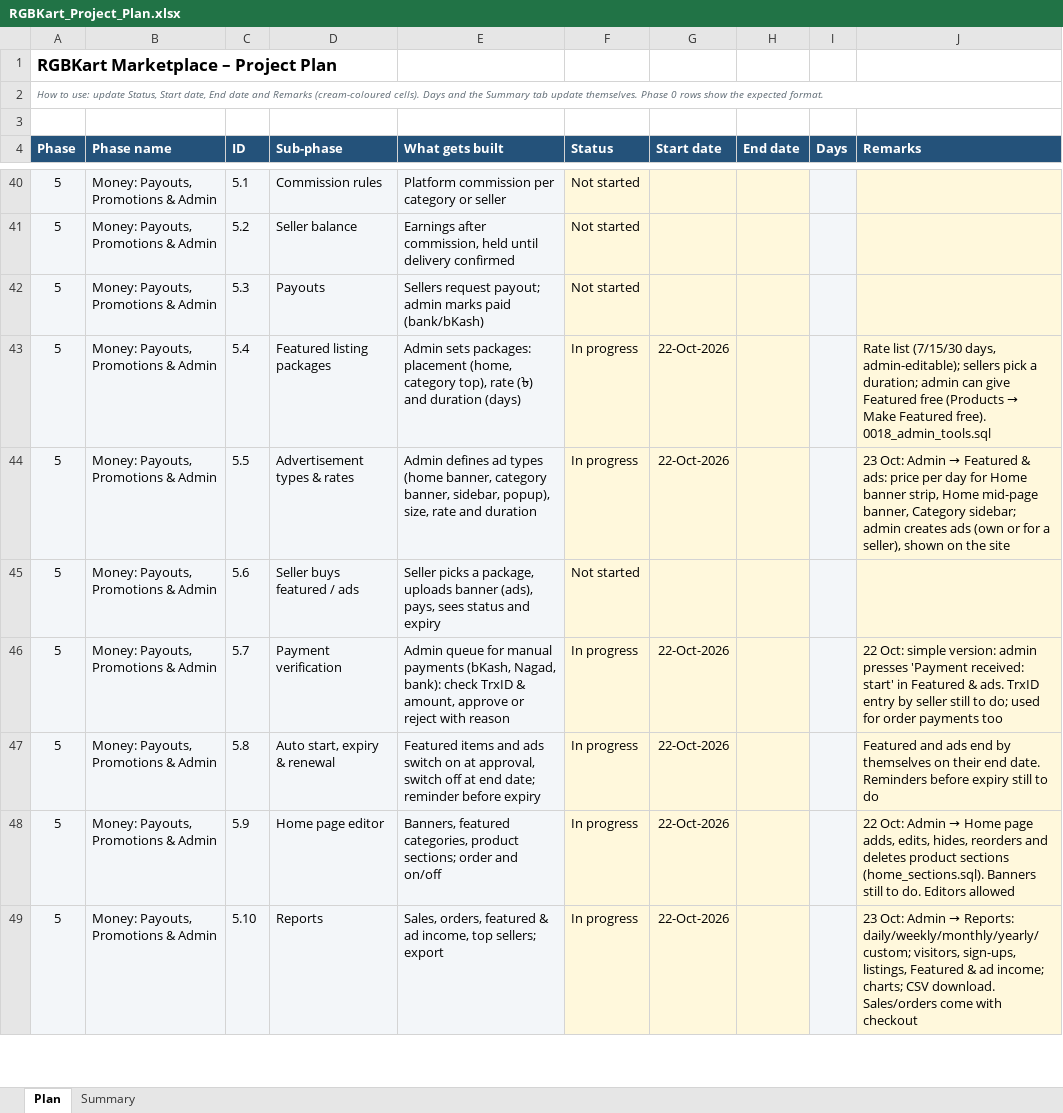
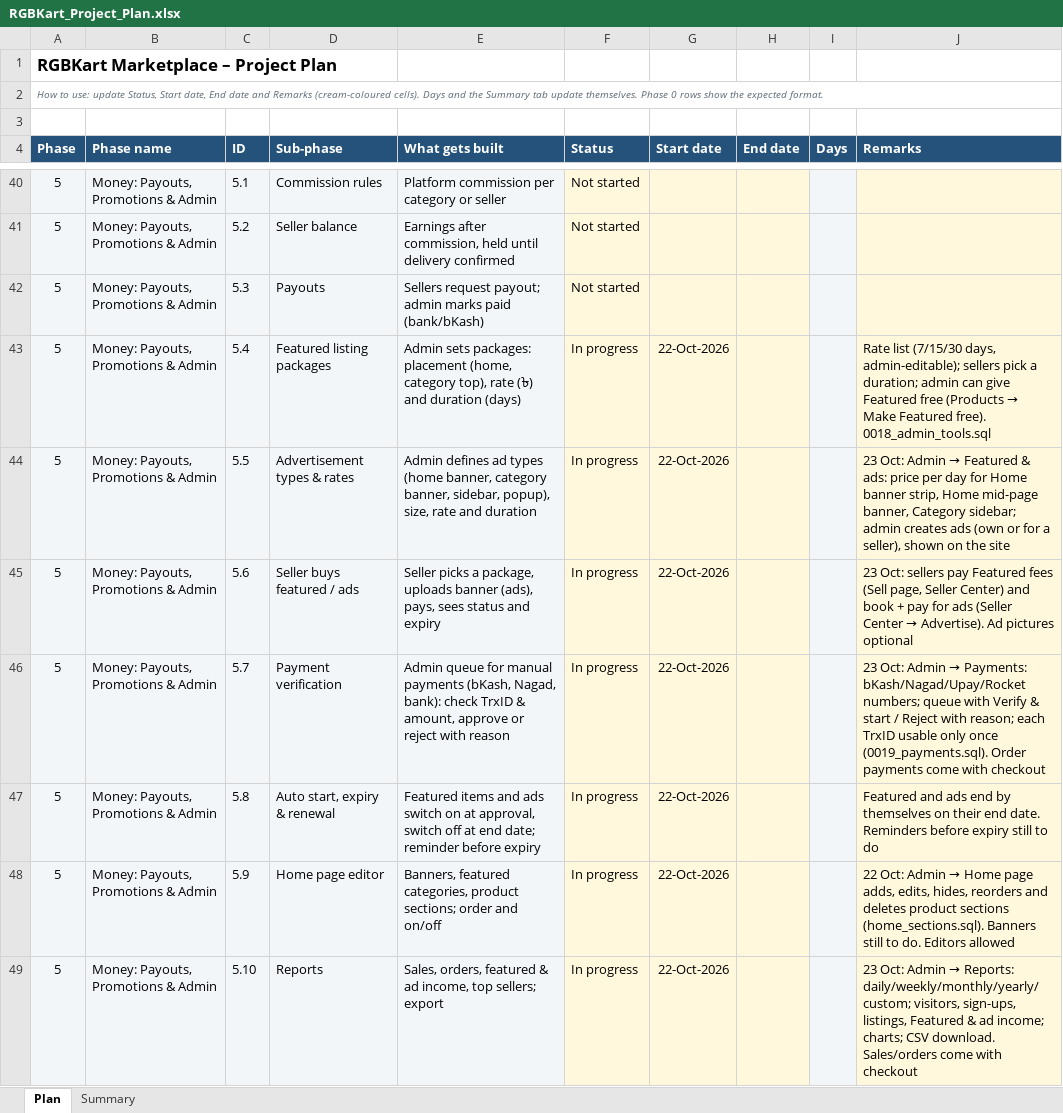
Before and after one commit to hkmanik/rgbkart-cloude, an Excel workbook: docs/RGBKart_Project_Plan.xlsx, sheet Plan, drawn as a sheet; only a part is shown, gaps mark what is left out; values as stored, in another font and other column widths than the file's, no borders; charts and pictures and conditional formats not drawn; the diff names each change by its address in the sheet, - before the commit and + after, or states it on an @@ line.

```diff
--- a/docs/RGBKart_Project_Plan.xlsx (sheet Plan)
+++ b/docs/RGBKart_Project_Plan.xlsx (sheet Plan)
-F45 (Status): Not started
+F45 (Status): In progress
-G45 (Start date): (empty)
+G45 (Start date): 22-Oct-2026
@@ J45 (Remarks): (empty) → 23 Oct: sellers pay Featured fees (Sell page, Seller Center) and book + pay for ads (Seller Center → Advertise). Ad pictures optional @@
@@ J46 (Remarks): 22 Oct: simple version: admin presses 'Payment received: start' in Featured & ads. TrxID entry by seller still to do; used for order payments too → 23 Oct: Admin → Payments: bKash/Nagad/Upay/Rocket numbers; queue with Verify & start / Reject with reason; each TrxID usable only once (0019_payments.sql). Order payments come with checkout @@
```
Also changed, not shown: sheet Summary, 6 other files.
